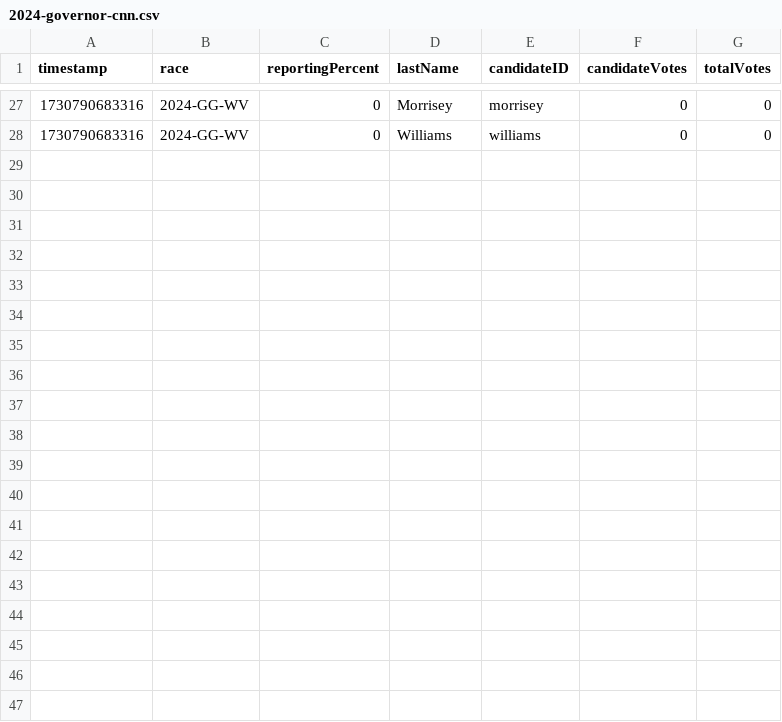
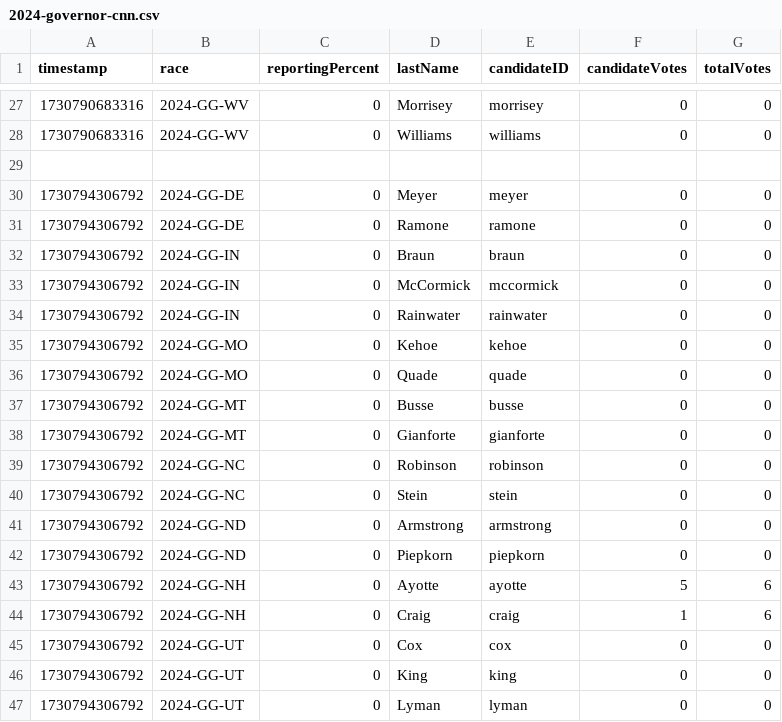
Before and after one commit to jacksonjude/USA-Election-Map-Data, a CSV file: data/2024-governor-cnn.csv, drawn as a sheet; only a part is shown, gaps mark what is left out; the diff covers the shown part only.

Commit message:
CNN data 1730794306793

```diff
--- a/data/2024-governor-cnn.csv
+++ b/data/2024-governor-cnn.csv
@@ -28 +28,20 @@ timestamp,race,reportingPercent,lastName,candidateID,candidateVotes,totalVotes
 1730790683316,2024-GG-WV,0,Williams,williams,0,0
+
+1730794306792,2024-GG-DE,0,Meyer,meyer,0,0
+1730794306792,2024-GG-DE,0,Ramone,ramone,0,0
+1730794306792,2024-GG-IN,0,Braun,braun,0,0
+1730794306792,2024-GG-IN,0,McCormick,mccormick,0,0
+1730794306792,2024-GG-IN,0,Rainwater,rainwater,0,0
+1730794306792,2024-GG-MO,0,Kehoe,kehoe,0,0
+1730794306792,2024-GG-MO,0,Quade,quade,0,0
+1730794306792,2024-GG-MT,0,Busse,busse,0,0
+1730794306792,2024-GG-MT,0,Gianforte,gianforte,0,0
+1730794306792,2024-GG-NC,0,Robinson,robinson,0,0
+1730794306792,2024-GG-NC,0,Stein,stein,0,0
+1730794306792,2024-GG-ND,0,Armstrong,armstrong,0,0
+1730794306792,2024-GG-ND,0,Piepkorn,piepkorn,0,0
+1730794306792,2024-GG-NH,0,Ayotte,ayotte,5,6
+1730794306792,2024-GG-NH,0,Craig,craig,1,6
+1730794306792,2024-GG-UT,0,Cox,cox,0,0
+1730794306792,2024-GG-UT,0,King,king,0,0
+1730794306792,2024-GG-UT,0,Lyman,lyman,0,0
```
Also changed, not shown: 9 added rows elsewhere in this file.
